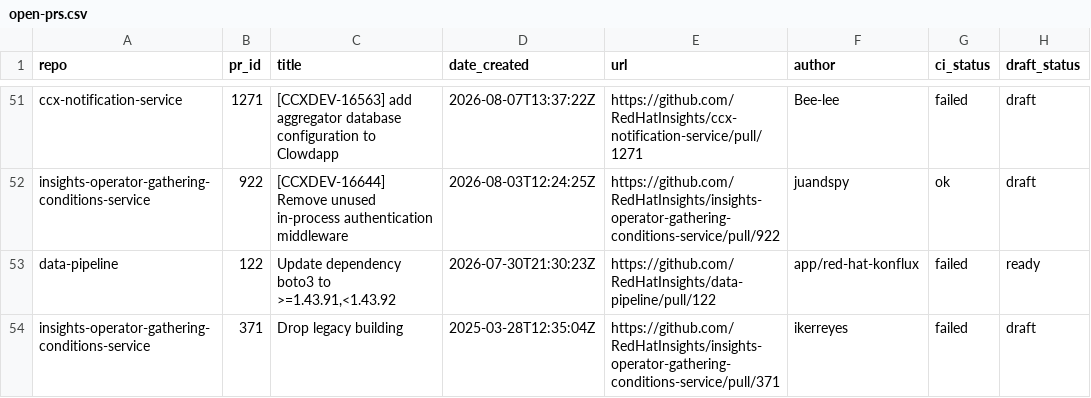
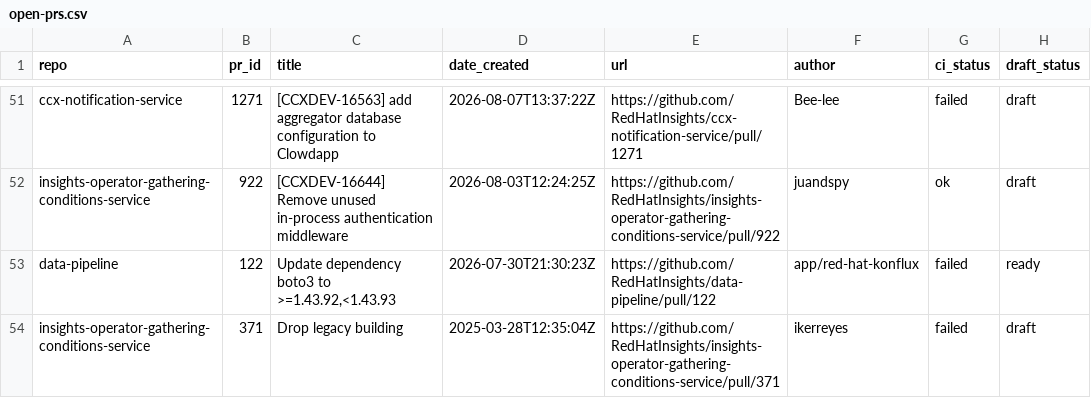
Before and after one commit to RedHatInsights/processing-tools, a CSV file: open_mr_pr/github/open-prs.csv, drawn as a sheet; only a part is shown, gaps mark what is left out.

```diff
--- a/open_mr_pr/github/open-prs.csv
+++ b/open_mr_pr/github/open-prs.csv
@@ -52,3 +52,3 @@ ccx-notification-service,1271,[CCXDEV-16563] add aggregator database configurati
 insights-operator-gathering-conditions-service,922,[CCXDEV-16644] Remove unused in-process authentication middleware,2026-08-03T12:24:25Z,https://github.com/RedHatInsights/insights-operator-gathering-conditions-service/pull/922,juandspy,ok,draft
-data-pipeline,122,"Update dependency boto3 to >=1.43.91,<1.43.92",2026-07-30T21:30:23Z,https://github.com/RedHatInsights/data-pipeline/pull/122,app/red-hat-konflux,failed,ready
+data-pipeline,122,"Update dependency boto3 to >=1.43.92,<1.43.93",2026-07-30T21:30:23Z,https://github.com/RedHatInsights/data-pipeline/pull/122,app/red-hat-konflux,failed,ready
 insights-operator-gathering-conditions-service,371,Drop legacy building,2025-03-28T12:35:04Z,https://github.com/RedHatInsights/insights-operator-gathering-conditions-service/pull/371,ikerreyes,failed,draft
```
Also changed, not shown: 3 other files.
